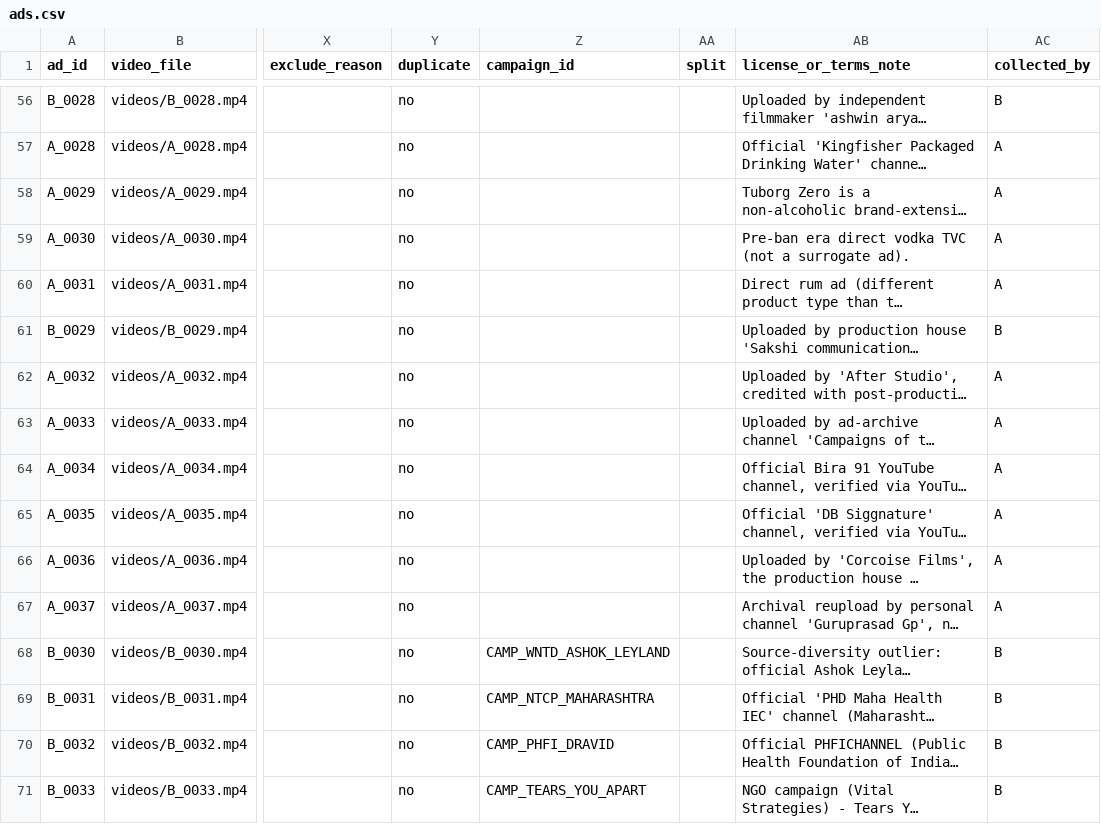
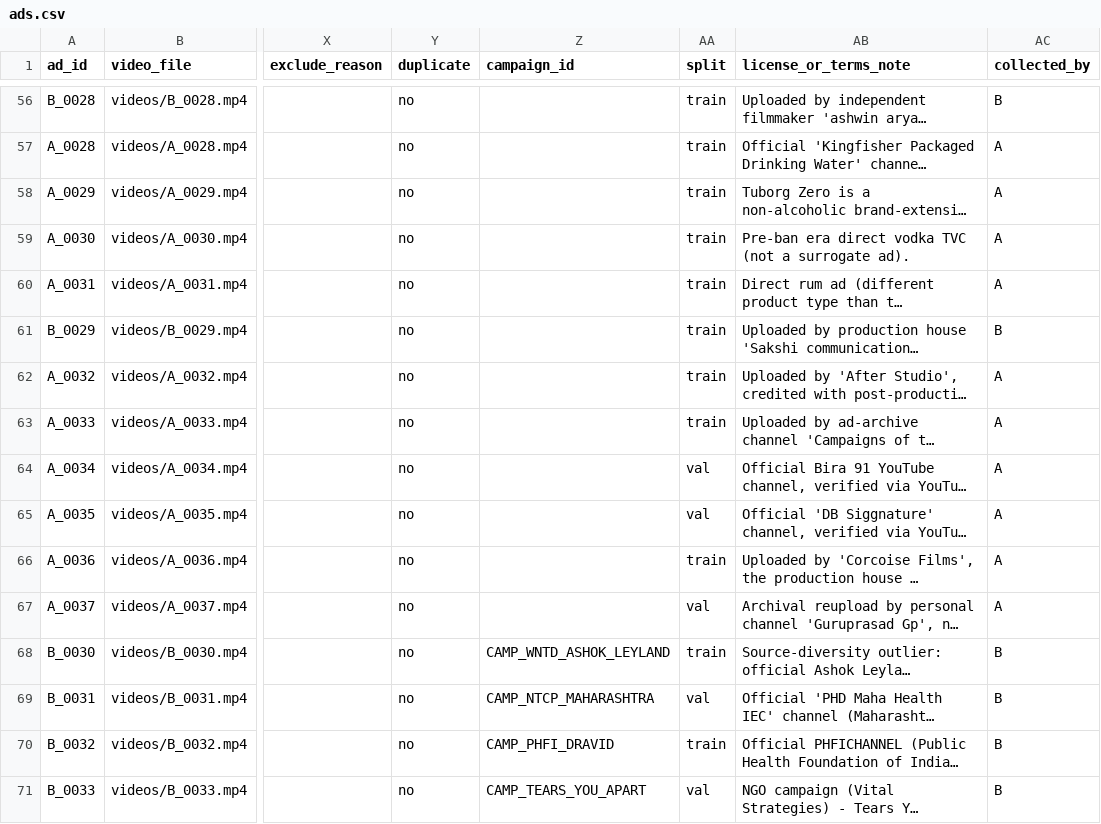
Before and after one commit to pritee175/Add_Research-, a CSV file: ad_dataset/annotations/ads.csv, drawn as a sheet; only a part is shown, gaps mark what is left out; long unchanged cells end in …; the diff covers the shown part only; the diff names each change by its address in the sheet, - before the commit and + after, or states it on an @@ line.

```diff
--- a/ad_dataset/annotations/ads.csv
+++ b/ad_dataset/annotations/ads.csv
-AA56:AA63 (split): (empty)
+AA56:AA63 (split): train
-AA64:AA65 (split): (empty)
+AA64:AA65 (split): val
-AA66 (split): (empty)
+AA66 (split): train
-AA67 (split): (empty)
+AA67 (split): val
-AA68 (split): (empty)
+AA68 (split): train
-AA69 (split): (empty)
+AA69 (split): val
-AA70 (split): (empty)
+AA70 (split): train
-AA71 (split): (empty)
+AA71 (split): val
```
Also changed, not shown: 52 edited cells elsewhere in this file, 2 other files.
